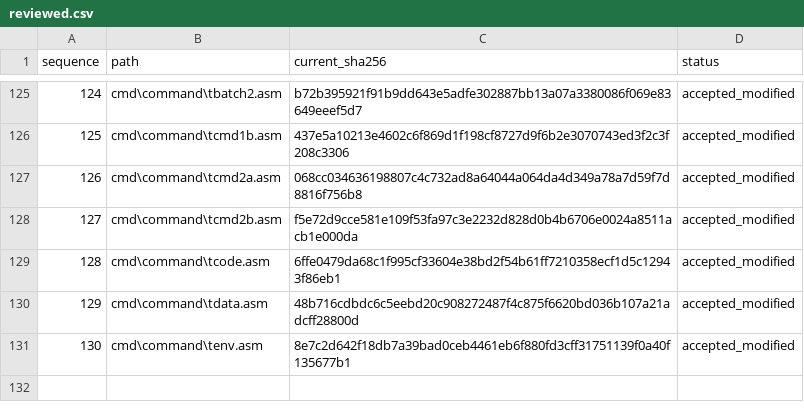
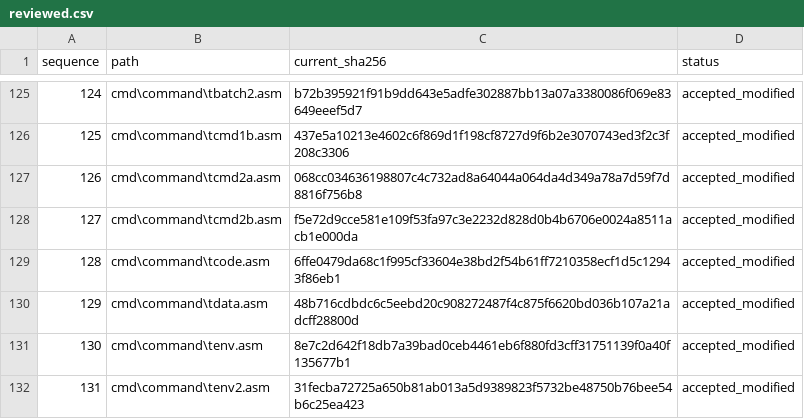
Before and after one commit to cshaxu/ms-dos-rebuilt, a CSV file: v7.00.950/extras/docs/etc/T25/reviewed.csv, drawn as a sheet; only a part is shown, gaps mark what is left out; the diff names each change by its address in the sheet, - before the commit and + after, or states it on an @@ line.

Commit message:
M6 T25 S1 P40: restore directory command conventions and service symbols

```diff
--- a/v7.00.950/extras/docs/etc/T25/reviewed.csv
+++ b/v7.00.950/extras/docs/etc/T25/reviewed.csv
+row 132: 131 | cmd\command\tenv2.asm | 31fecba72725a650b81ab013a5d9389823f5732be48750b76bee54b6c25ea423 | accepted_modified
```
Also changed, not shown: v7.00.950/extras/docs/etc/T25/inventory.csv, 4 other files.
